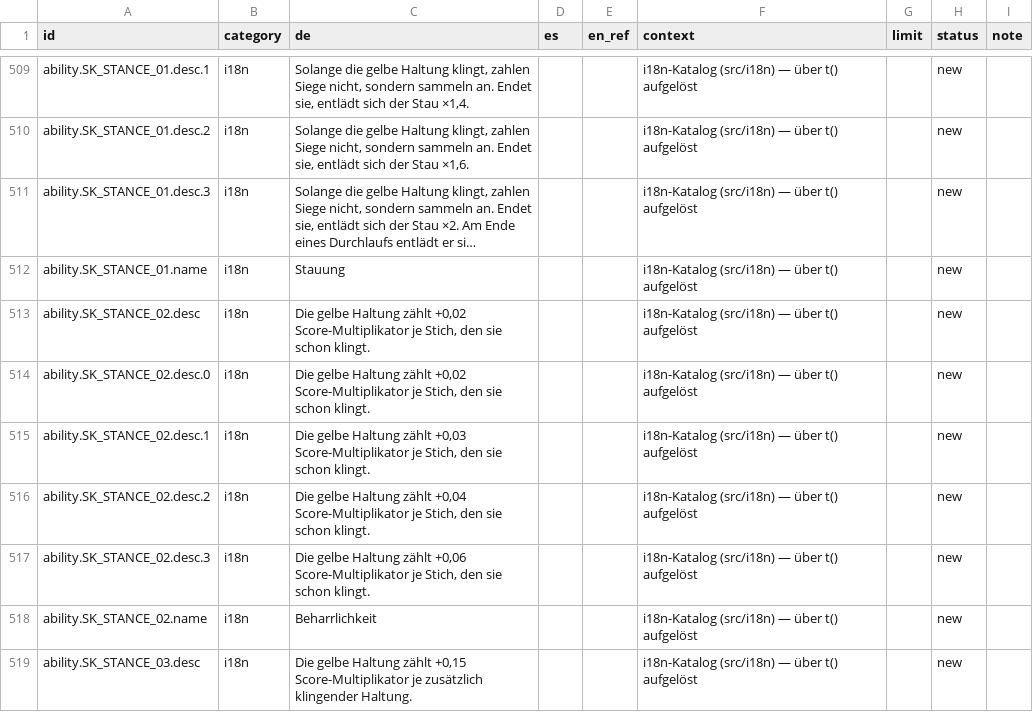
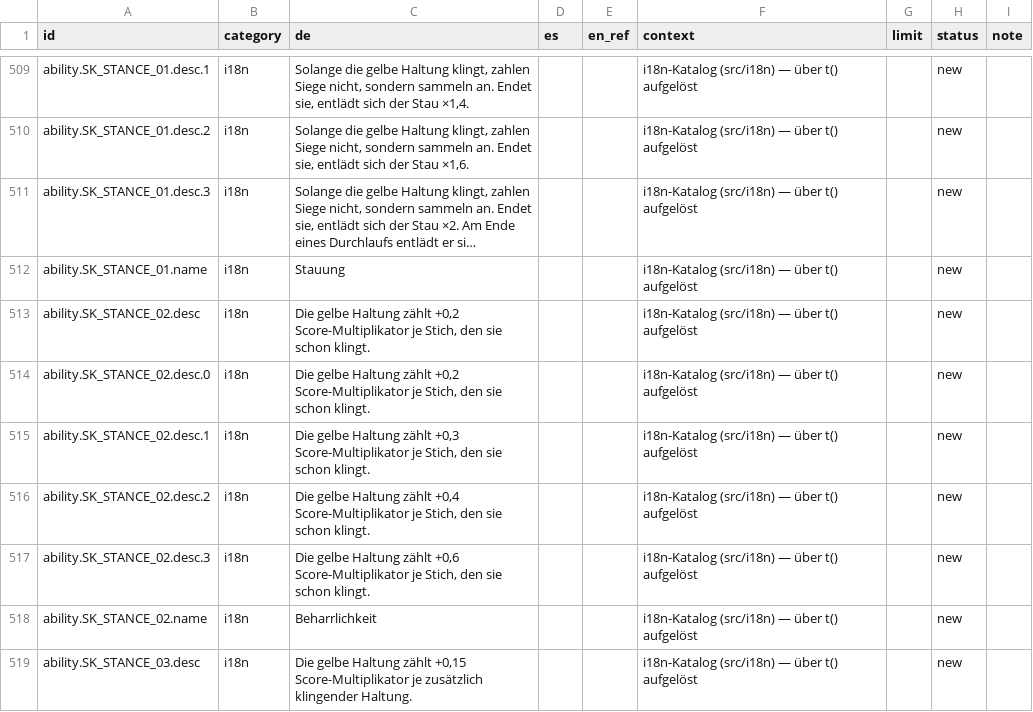
Before and after one commit to GitGudMonkeh/autostich, a CSV file: docs/localization/strings_es.csv, drawn as a sheet; only a part is shown, gaps mark what is left out; long unchanged cells end in …; the diff names each change by its address in the sheet, - before the commit and + after, or states it on an @@ line.

```diff
--- a/docs/localization/strings_es.csv
+++ b/docs/localization/strings_es.csv
-C513:C514 (de): …Haltung zählt +0,02 Score-Multiplikator je…
+C513:C514 (de): …Haltung zählt +0,2 Score-Multiplikator je…
-C515 (de): …Haltung zählt +0,03 Score-Multiplikator je…
+C515 (de): …Haltung zählt +0,3 Score-Multiplikator je…
-C516 (de): …Haltung zählt +0,04 Score-Multiplikator je…
+C516 (de): …Haltung zählt +0,4 Score-Multiplikator je…
-C517 (de): …Haltung zählt +0,06 Score-Multiplikator je…
+C517 (de): …Haltung zählt +0,6 Score-Multiplikator je…
```
Also changed, not shown: docs/localization/strings_de_pixi_2026-08-15.csv, docs/localization/strings_zh-Hans.csv, 2 other files.
